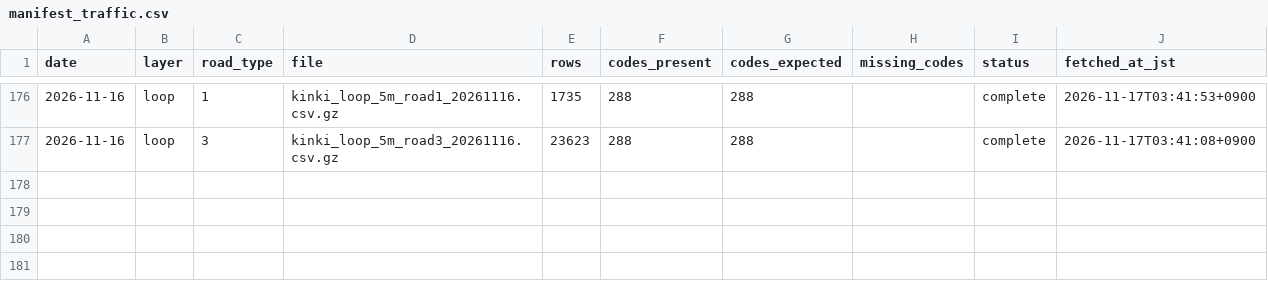
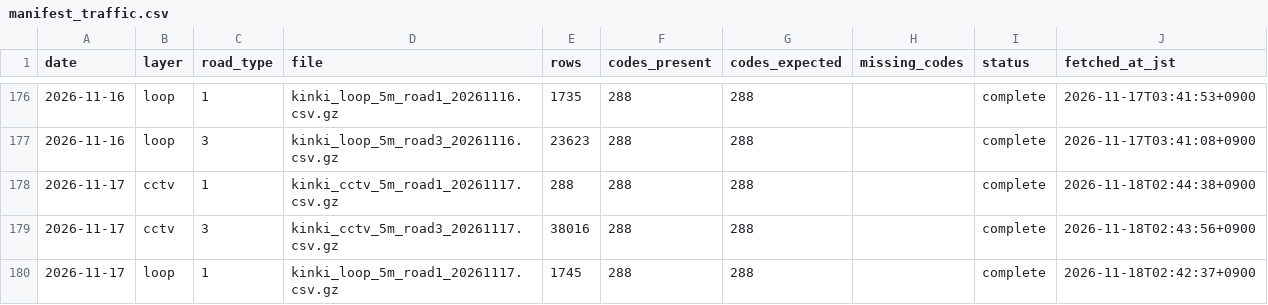
Before and after one commit to nanocurry/kinki-opendata, a CSV file: data/manifest_traffic.csv, drawn as a sheet; only a part is shown, gaps mark what is left out; the diff names each change by its address in the sheet, - before the commit and + after, or states it on an @@ line.

```diff
--- a/data/manifest_traffic.csv
+++ b/data/manifest_traffic.csv
+row 178: 2026-11-17 | cctv | 1 | kinki_cctv_5m_road1_20261117.csv.gz | 288 | 288 | 288 |  | complete | 2026-11-18T02:44:38+0900
+row 179: 2026-11-17 | cctv | 3 | kinki_cctv_5m_road3_20261117.csv.gz | 38016 | 288 | 288 |  | complete | 2026-11-18T02:43:56+0900
+row 180: 2026-11-17 | loop | 1 | kinki_loop_5m_road1_20261117.csv.gz | 1745 | 288 | 288 |  | complete | 2026-11-18T02:42:37+0900
```
